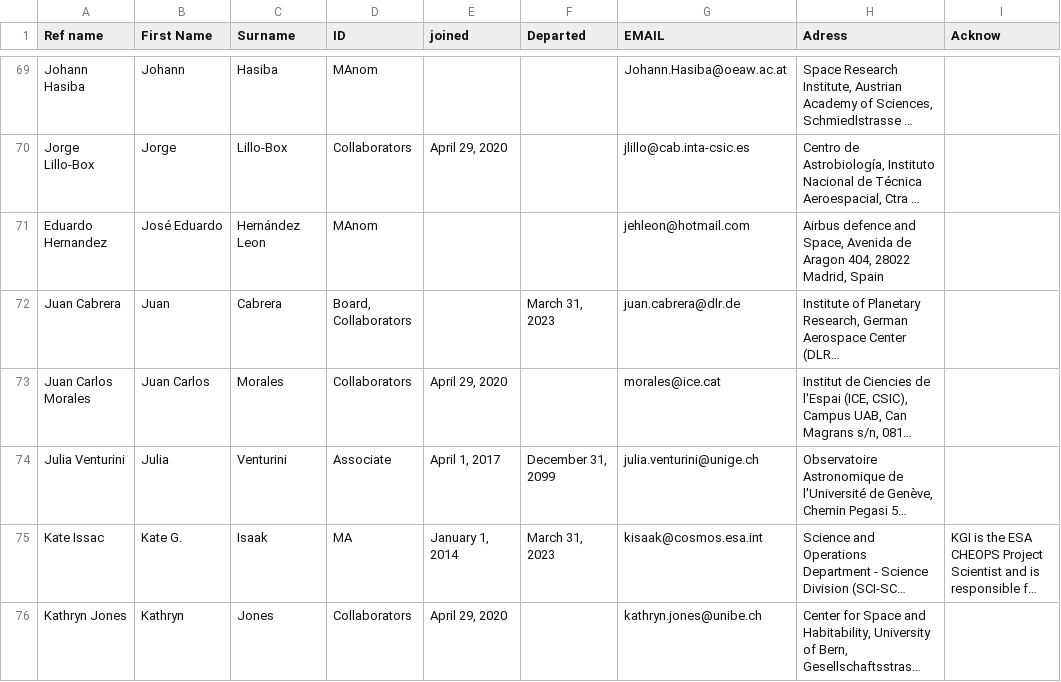
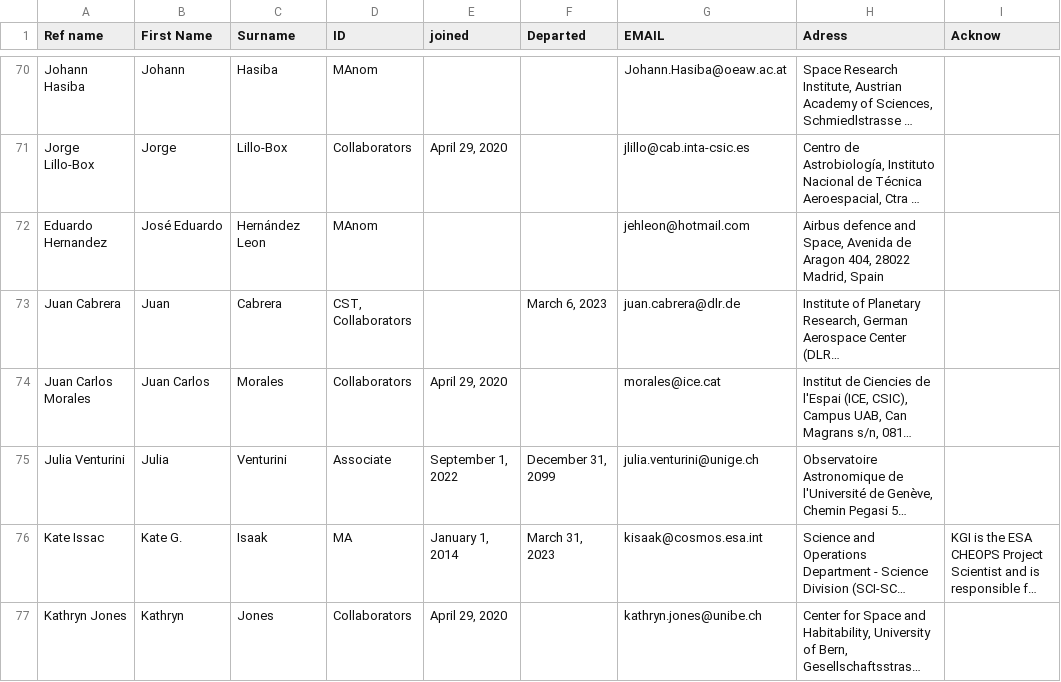
Before and after one commit to adleleu/author_list, a CSV file: CHEOPS_Science_Team.csv, drawn as a sheet; only a part is shown, gaps mark what is left out; long unchanged cells end in …; addresses are those after the commit; the diff covers the shown part only; the diff names each change by its address in the sheet, - before the commit and + after, or states it on an @@ line.

Commit message:
csv update

```diff
--- a/CHEOPS_Science_Team.csv
+++ b/CHEOPS_Science_Team.csv
-D73 (ID): Board, Collaborators
+D73 (ID): CST, Collaborators
-F73 (Departed): March 31, 2023
+F73 (Departed): March 6, 2023
-E75 (joined): April 1, 2017
+E75 (joined): September 1, 2022
```
Also changed, not shown: 1 added row and 8 edited cells elsewhere in this file.
